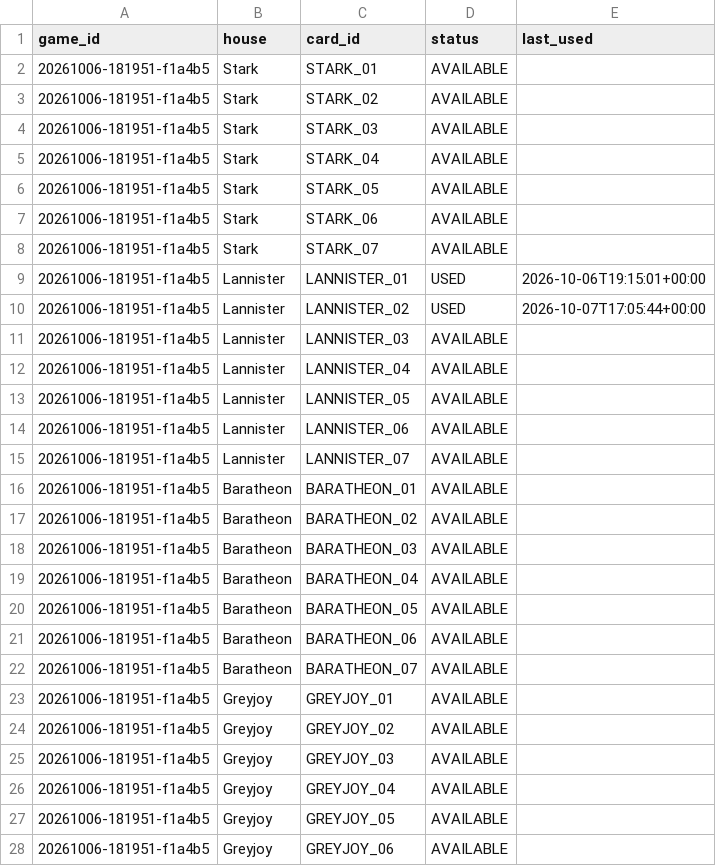
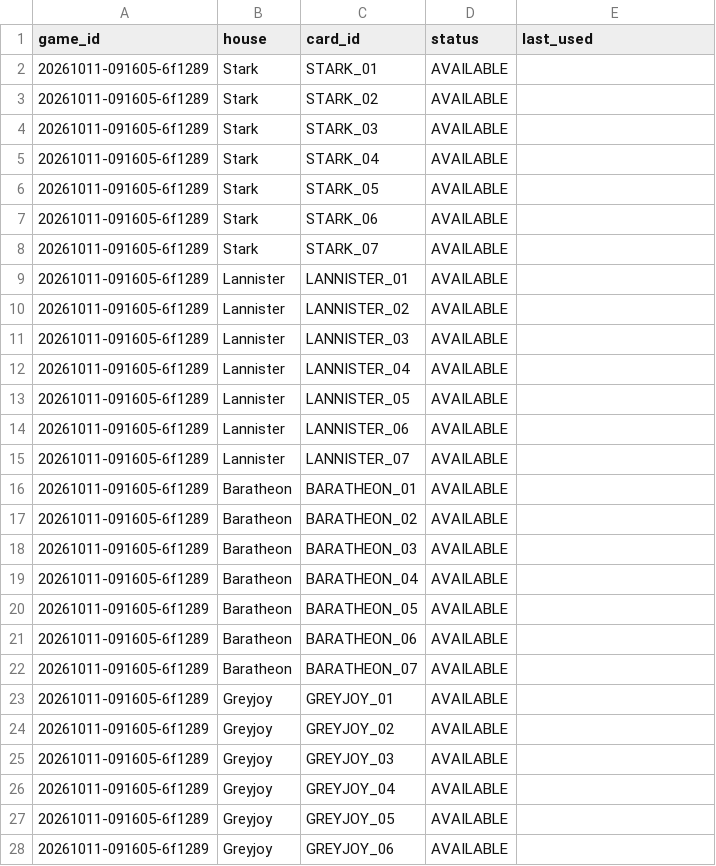
Before and after one commit to andreapoi/GOT, a CSV file: data/card_status.csv, drawn as a sheet; only a part is shown; the diff covers the shown part only.

Commit message:
game: reset card status for 20261011-091605-6f1289

```diff
--- a/data/card_status.csv
+++ b/data/card_status.csv
@@ -1,28 +1,28 @@
 game_id,house,card_id,status,last_used
-20261006-181951-f1a4b5,Stark,STARK_01,AVAILABLE,
-20261006-181951-f1a4b5,Stark,STARK_02,AVAILABLE,
-20261006-181951-f1a4b5,Stark,STARK_03,AVAILABLE,
-20261006-181951-f1a4b5,Stark,STARK_04,AVAILABLE,
-20261006-181951-f1a4b5,Stark,STARK_05,AVAILABLE,
-20261006-181951-f1a4b5,Stark,STARK_06,AVAILABLE,
-20261006-181951-f1a4b5,Stark,STARK_07,AVAILABLE,
-20261006-181951-f1a4b5,Lannister,LANNISTER_01,USED,2026-10-06T19:15:01+00:00
-20261006-181951-f1a4b5,Lannister,LANNISTER_02,USED,2026-10-07T17:05:44+00:00
-20261006-181951-f1a4b5,Lannister,LANNISTER_03,AVAILABLE,
-20261006-181951-f1a4b5,Lannister,LANNISTER_04,AVAILABLE,
-20261006-181951-f1a4b5,Lannister,LANNISTER_05,AVAILABLE,
-20261006-181951-f1a4b5,Lannister,LANNISTER_06,AVAILABLE,
-20261006-181951-f1a4b5,Lannister,LANNISTER_07,AVAILABLE,
-20261006-181951-f1a4b5,Baratheon,BARATHEON_01,AVAILABLE,
-20261006-181951-f1a4b5,Baratheon,BARATHEON_02,AVAILABLE,
-20261006-181951-f1a4b5,Baratheon,BARATHEON_03,AVAILABLE,
-20261006-181951-f1a4b5,Baratheon,BARATHEON_04,AVAILABLE,
-20261006-181951-f1a4b5,Baratheon,BARATHEON_05,AVAILABLE,
-20261006-181951-f1a4b5,Baratheon,BARATHEON_06,AVAILABLE,
-20261006-181951-f1a4b5,Baratheon,BARATHEON_07,AVAILABLE,
-20261006-181951-f1a4b5,Greyjoy,GREYJOY_01,AVAILABLE,
-20261006-181951-f1a4b5,Greyjoy,GREYJOY_02,AVAILABLE,
-20261006-181951-f1a4b5,Greyjoy,GREYJOY_03,AVAILABLE,
-20261006-181951-f1a4b5,Greyjoy,GREYJOY_04,AVAILABLE,
-20261006-181951-f1a4b5,Greyjoy,GREYJOY_05,AVAILABLE,
-20261006-181951-f1a4b5,Greyjoy,GREYJOY_06,AVAILABLE,
+20261011-091605-6f1289,Stark,STARK_01,AVAILABLE,
+20261011-091605-6f1289,Stark,STARK_02,AVAILABLE,
+20261011-091605-6f1289,Stark,STARK_03,AVAILABLE,
+20261011-091605-6f1289,Stark,STARK_04,AVAILABLE,
+20261011-091605-6f1289,Stark,STARK_05,AVAILABLE,
+20261011-091605-6f1289,Stark,STARK_06,AVAILABLE,
+20261011-091605-6f1289,Stark,STARK_07,AVAILABLE,
+20261011-091605-6f1289,Lannister,LANNISTER_01,AVAILABLE,
+20261011-091605-6f1289,Lannister,LANNISTER_02,AVAILABLE,
+20261011-091605-6f1289,Lannister,LANNISTER_03,AVAILABLE,
+20261011-091605-6f1289,Lannister,LANNISTER_04,AVAILABLE,
+20261011-091605-6f1289,Lannister,LANNISTER_05,AVAILABLE,
+20261011-091605-6f1289,Lannister,LANNISTER_06,AVAILABLE,
+20261011-091605-6f1289,Lannister,LANNISTER_07,AVAILABLE,
+20261011-091605-6f1289,Baratheon,BARATHEON_01,AVAILABLE,
+20261011-091605-6f1289,Baratheon,BARATHEON_02,AVAILABLE,
+20261011-091605-6f1289,Baratheon,BARATHEON_03,AVAILABLE,
+20261011-091605-6f1289,Baratheon,BARATHEON_04,AVAILABLE,
+20261011-091605-6f1289,Baratheon,BARATHEON_05,AVAILABLE,
+20261011-091605-6f1289,Baratheon,BARATHEON_06,AVAILABLE,
+20261011-091605-6f1289,Baratheon,BARATHEON_07,AVAILABLE,
+20261011-091605-6f1289,Greyjoy,GREYJOY_01,AVAILABLE,
+20261011-091605-6f1289,Greyjoy,GREYJOY_02,AVAILABLE,
+20261011-091605-6f1289,Greyjoy,GREYJOY_03,AVAILABLE,
+20261011-091605-6f1289,Greyjoy,GREYJOY_04,AVAILABLE,
+20261011-091605-6f1289,Greyjoy,GREYJOY_05,AVAILABLE,
+20261011-091605-6f1289,Greyjoy,GREYJOY_06,AVAILABLE,
```
Also changed, not shown: 15 edited cells elsewhere in this file.
